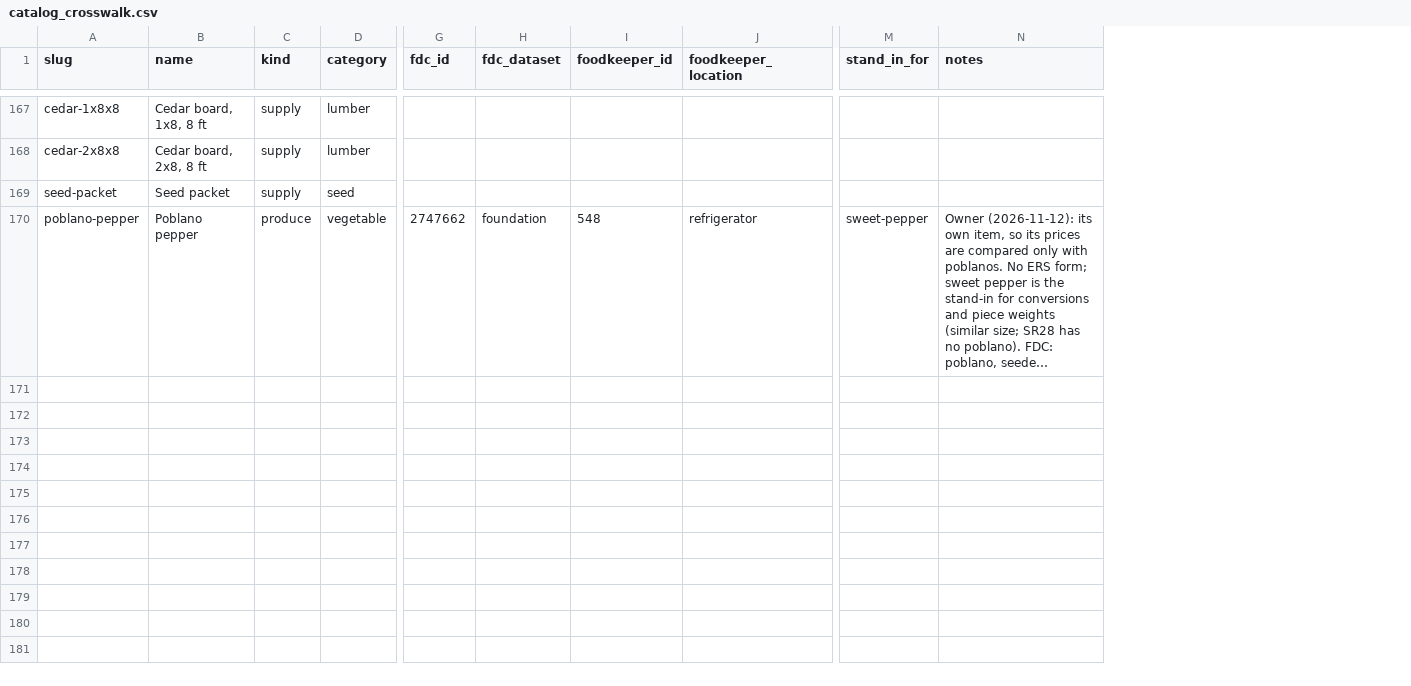
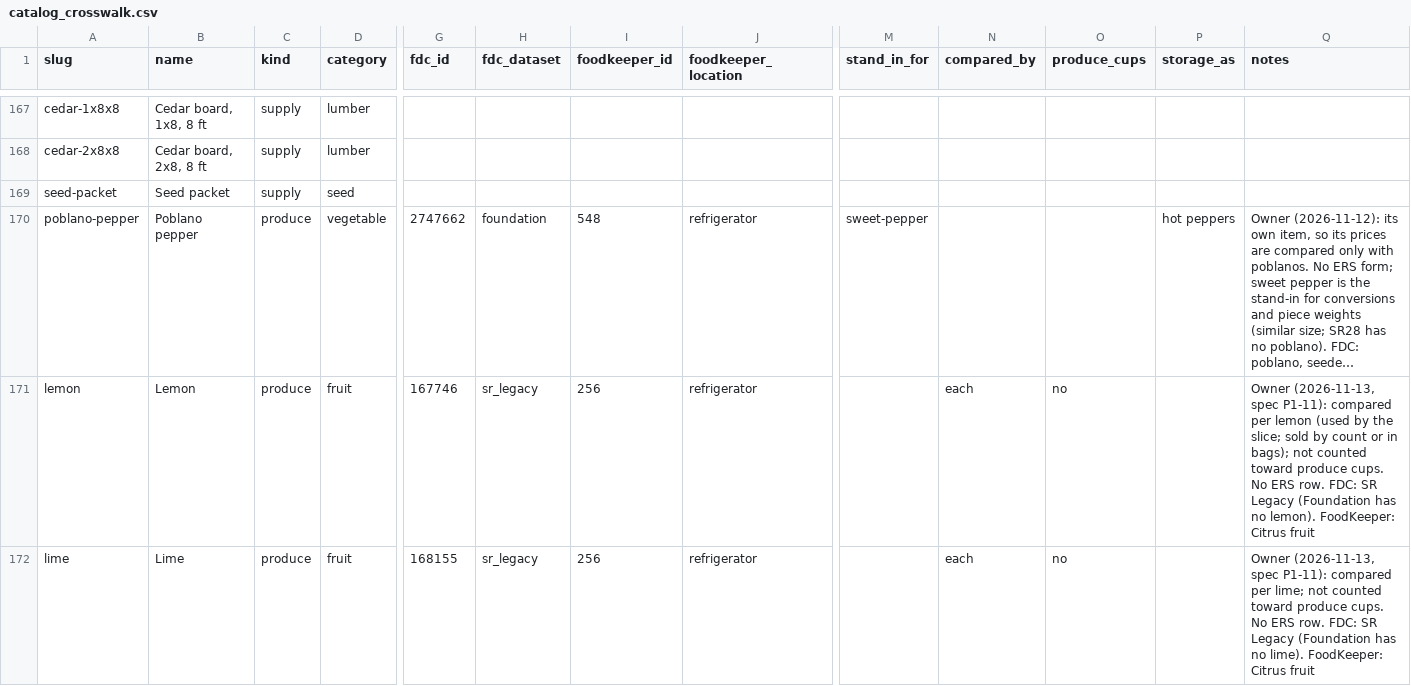
Before and after one commit to rmvw96-spec/patch-and-pantry, a CSV file: backend/app/seed_data/catalog_crosswalk.csv, drawn as a sheet; only a part is shown, gaps mark what is left out; long unchanged cells end in …; rows hold the shown columns only; the diff covers the shown part only; the diff names each change by its address in the sheet, - before the commit and + after, or states it on an @@ line.

```diff
--- a/backend/app/seed_data/catalog_crosswalk.csv
+++ b/backend/app/seed_data/catalog_crosswalk.csv
+column N (compared_by), empty
+column O (produce_cups), empty
+column P (storage_as), row 170: hot peppers
+row 171: lemon | Lemon | produce | fruit | 167746 | sr_legacy | 256 | refrigerator |  | each | no |  | Owner (2026-11-13, spec P1-11): compared per lemon (used by the slice; sold by count or in bags); not counted toward produce cups. No ERS row. FDC: SR Legacy (Foundation has no lemon). FoodKeeper: Citrus fruit
+row 172: lime | Lime | produce | fruit | 168155 | sr_legacy | 256 | refrigerator |  | each | no |  | Owner (2026-11-13, spec P1-11): compared per lime; not counted toward produce cups. No ERS row. FDC: SR Legacy (Foundation has no lime). FoodKeeper: Citrus fruit
```
Also changed, not shown: 5 added rows elsewhere in this file, backend/app/seed_data/catalog_aliases.csv, backend/app/seed_data/catalog_portions.csv, 35 other files.
